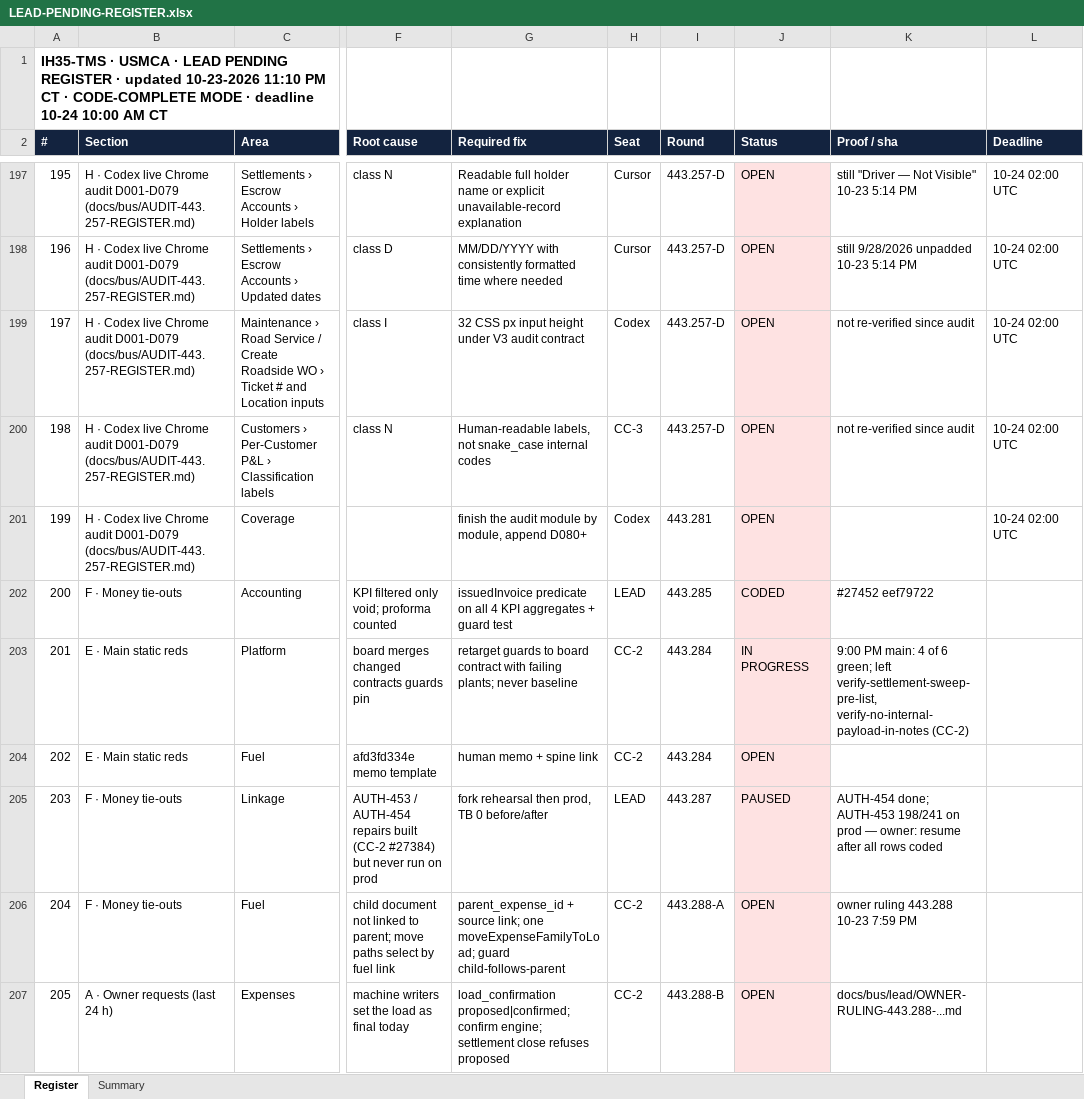
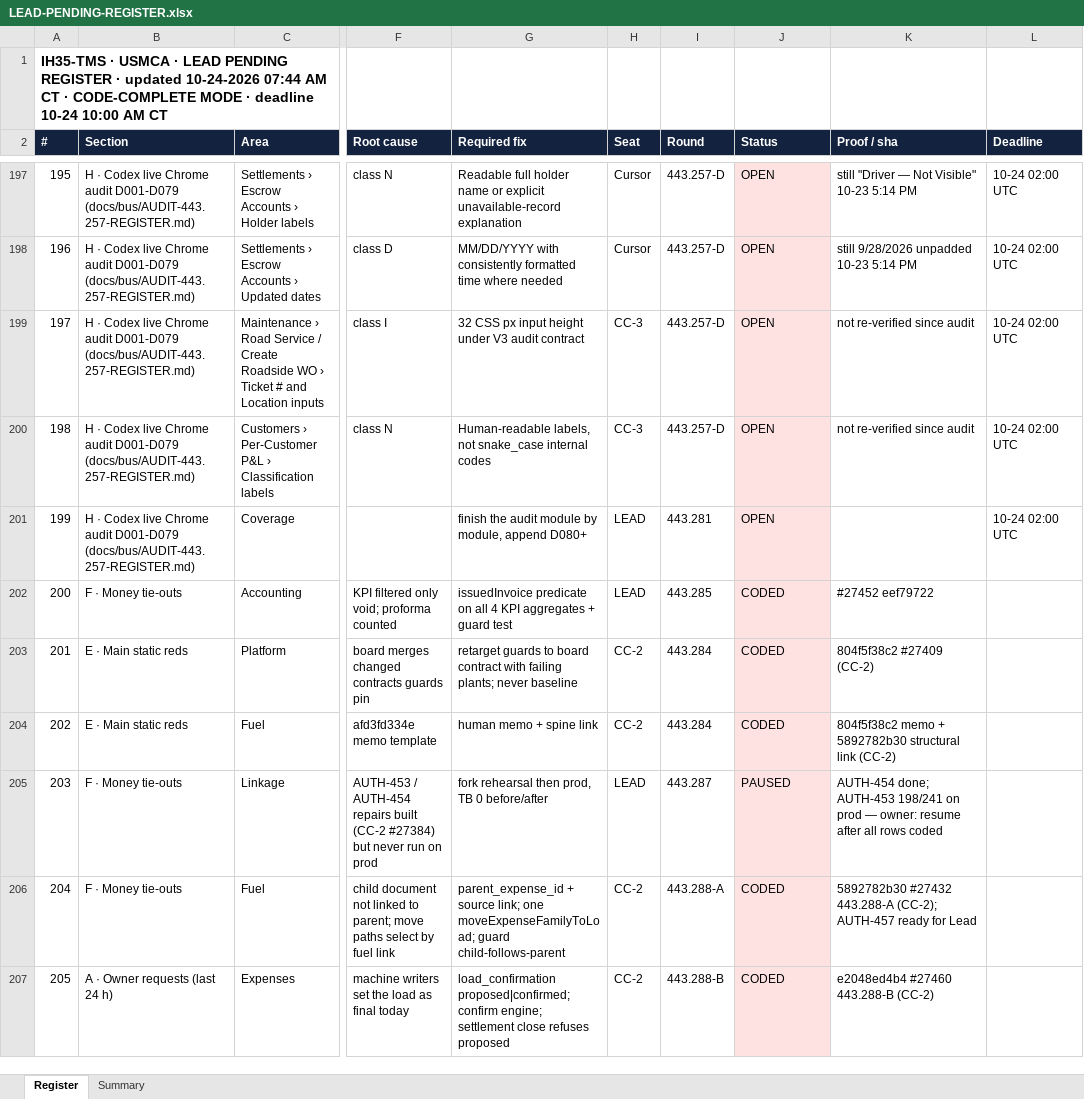
Before and after one commit to tioperfumes07/IH35-TMS, an Excel workbook: docs/bus/lead/LEAD-PENDING-REGISTER.xlsx, sheet Register, drawn as a sheet; only a part is shown, gaps mark what is left out; values as stored, in another font and other column widths than the file's, no borders; the diff covers the shown part only; the diff names each change by its address in the sheet, - before the commit and + after, or states it on an @@ line.

```diff
--- a/docs/bus/lead/LEAD-PENDING-REGISTER.xlsx (sheet Register)
+++ b/docs/bus/lead/LEAD-PENDING-REGISTER.xlsx (sheet Register)
-A1 (#): …· updated 10-23-2026 11:10 PM CT ·…
+A1 (#): …· updated 10-24-2026 07:44 AM CT ·…
-H199 (Seat): Codex
+H199 (Seat): CC-3
-H201 (Seat): Codex
+H201 (Seat): LEAD
-J203 (Status): IN PROGRESS
+J203 (Status): CODED
-K203 (Proof / sha): 9:00 PM main: 4 of 6 green; left verify-settlement-sweep-pre-list, verify-no-internal-payload-in-notes (CC-2)
+K203 (Proof / sha): 804f5f38c2 #27409 (CC-2)
-J204 (Status): OPEN
+J204 (Status): CODED
-K204 (Proof / sha): (empty)
+K204 (Proof / sha): 804f5f38c2 memo + 5892782b30 structural link (CC-2)
-J206:J207 (Status): OPEN
+J206:J207 (Status): CODED
-K206 (Proof / sha): owner ruling 443.288 10-23 7:59 PM
+K206 (Proof / sha): 5892782b30 #27432 443.288-A (CC-2); AUTH-457 ready for Lead
-K207 (Proof / sha): docs/bus/lead/OWNER-RULING-443.288-...md
+K207 (Proof / sha): e2048ed4b4 #27460 443.288-B (CC-2)
```
Also changed, not shown: 92 edited cells elsewhere in this sheet, sheet Summary, 1 other file.
